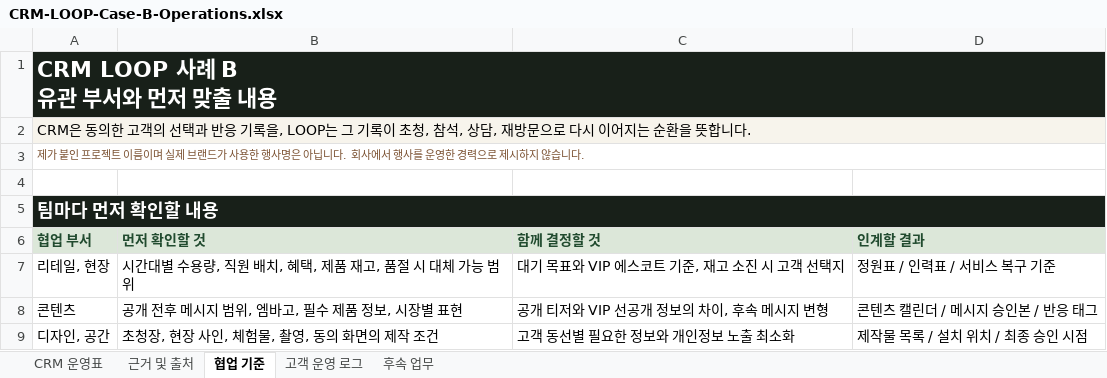
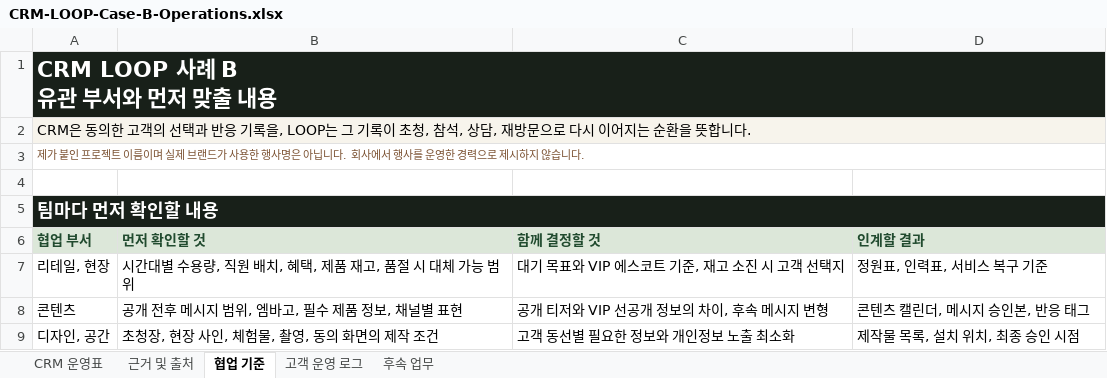
Before and after one commit to jhheo51-arch/crm-loop, an Excel workbook: public/downloads/CRM-LOOP-Case-B-Operations.xlsx, sheet 협업 기준, drawn as a sheet; values as stored, in another font and other column widths than the file's, no borders; the diff names each change by its address in the sheet, - before the commit and + after, or states it on an @@ line.

```diff
--- a/public/downloads/CRM-LOOP-Case-B-Operations.xlsx (sheet 협업 기준)
+++ b/public/downloads/CRM-LOOP-Case-B-Operations.xlsx (sheet 협업 기준)
-D7 (인계할 결과): 정원표 / 인력표 / 서비스 복구 기준
+D7 (인계할 결과): 정원표, 인력표, 서비스 복구 기준
-B8 (먼저 확인할 것): 공개 전후 메시지 범위, 엠바고, 필수 제품 정보, 시장별 표현
+B8 (먼저 확인할 것): 공개 전후 메시지 범위, 엠바고, 필수 제품 정보, 채널별 표현
-D8 (인계할 결과): 콘텐츠 캘린더 / 메시지 승인본 / 반응 태그
+D8 (인계할 결과): 콘텐츠 캘린더, 메시지 승인본, 반응 태그
-D9 (인계할 결과): 제작물 목록 / 설치 위치 / 최종 승인 시점
+D9 (인계할 결과): 제작물 목록, 설치 위치, 최종 승인 시점
```
Also changed, not shown: sheet 고객 운영 로그, sheet CRM 운영표, sheet 후속 업무, 15 other files.
